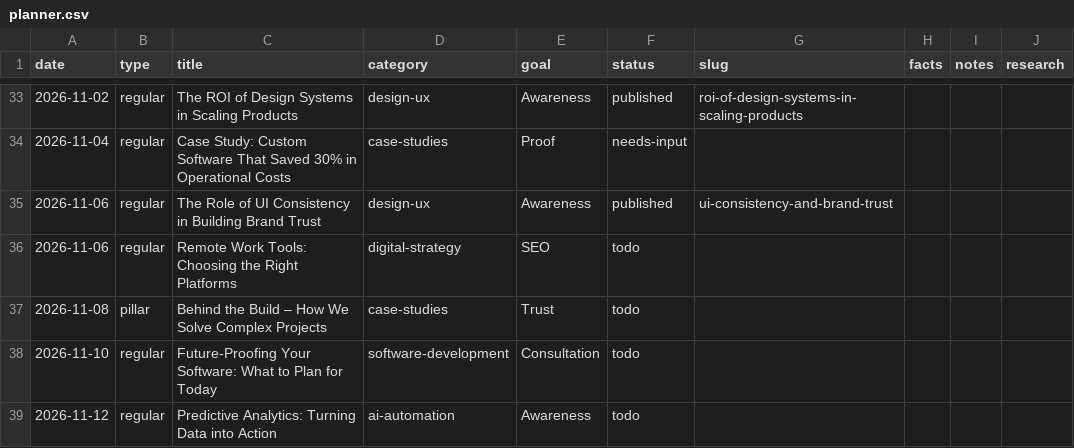
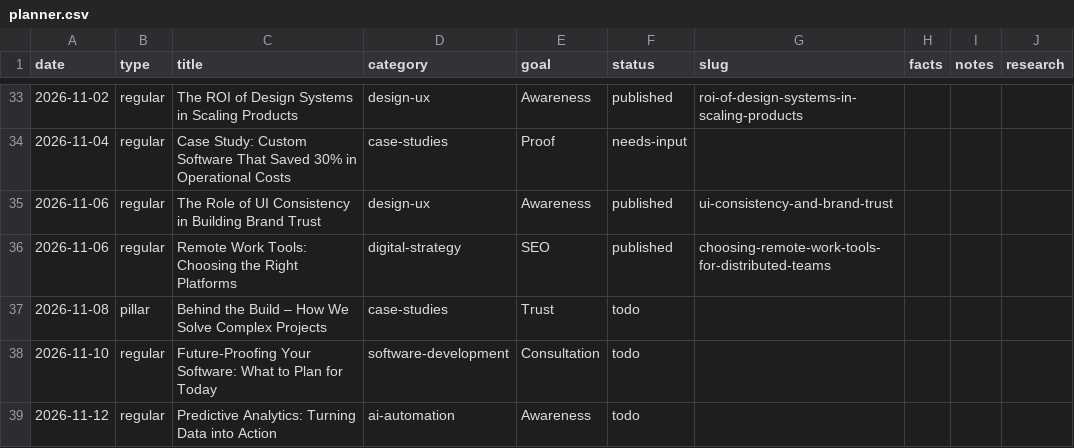
Before and after one commit to ArktikLabs/arktik.id, a CSV file: content/planner.csv, drawn as a sheet; only a part is shown, gaps mark what is left out.

Commit message:
content: publish "Remote Work Tools: How to Choose Platforms Your Team Will Actually Use"

```diff
--- a/content/planner.csv
+++ b/content/planner.csv
@@ -35,3 +35,3 @@ date,type,title,category,goal,status,slug,facts,notes,research
 2026-11-06,regular,The Role of UI Consistency in Building Brand Trust,design-ux,Awareness,published,ui-consistency-and-brand-trust,,,
-2026-11-06,regular,Remote Work Tools: Choosing the Right Platforms,digital-strategy,SEO,todo,,,,
+2026-11-06,regular,Remote Work Tools: Choosing the Right Platforms,digital-strategy,SEO,published,choosing-remote-work-tools-for-distributed-teams,,,
 2026-11-08,pillar,Behind the Build – How We Solve Complex Projects,case-studies,Trust,todo,,,,
```
Also changed, not shown: 2 other files.
